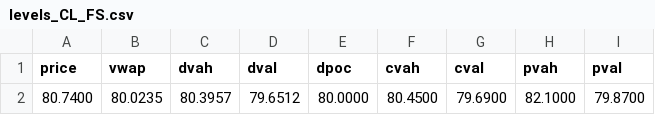
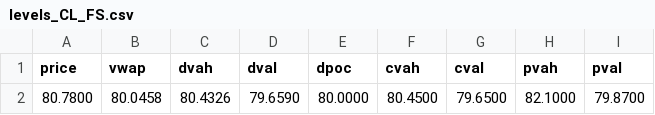
Before and after one commit to AleCuba90/qban-snap, a CSV file: levels_CL_FS.csv, drawn as a sheet; only a part is shown; the diff names each change by its address in the sheet, - before the commit and + after, or states it on an @@ line.

```diff
--- a/levels_CL_FS.csv
+++ b/levels_CL_FS.csv
-A2 (price): 80.7400
+A2 (price): 80.7800
-B2 (vwap): 80.0235
+B2 (vwap): 80.0458
-C2 (dvah): 80.3957
+C2 (dvah): 80.4326
-D2 (dval): 79.6512
+D2 (dval): 79.6590
-G2 (cval): 79.6900
+G2 (cval): 79.6500
```
Also changed, not shown: levels_CL_D.csv, levels_CL_OVN.csv, 40 other files.
